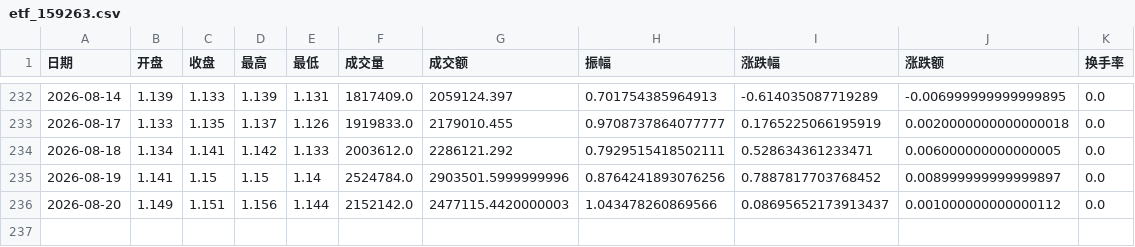
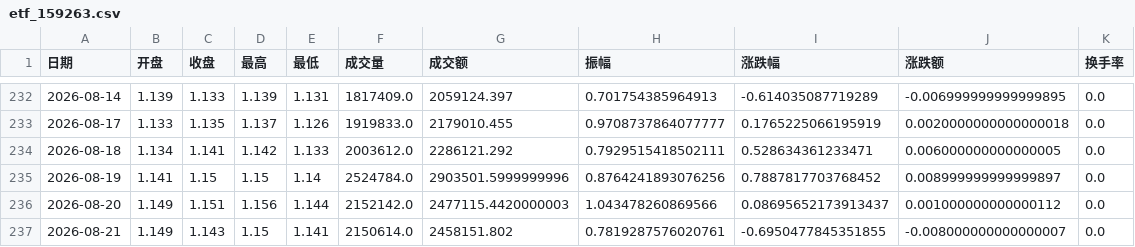
Before and after one commit to messteph/etf-dashboard, a CSV file: data/etf_159263.csv, drawn as a sheet; only a part is shown, gaps mark what is left out.

```diff
--- a/data/etf_159263.csv
+++ b/data/etf_159263.csv
@@ -236 +236,2 @@
 2026-08-20,1.149,1.151,1.156,1.144,2152142.0,2477115.4420000003,1.043478260869566,0.08695652173913437,0.001000000000000112,0.0
+2026-08-21,1.149,1.143,1.15,1.141,2150614.0,2458151.802,0.7819287576020761,-0.6950477845351855,-0.008000000000000007,0.0
```
Also changed, not shown: data/etf_159915.csv, data/etf_510300.csv, 17 other files.
